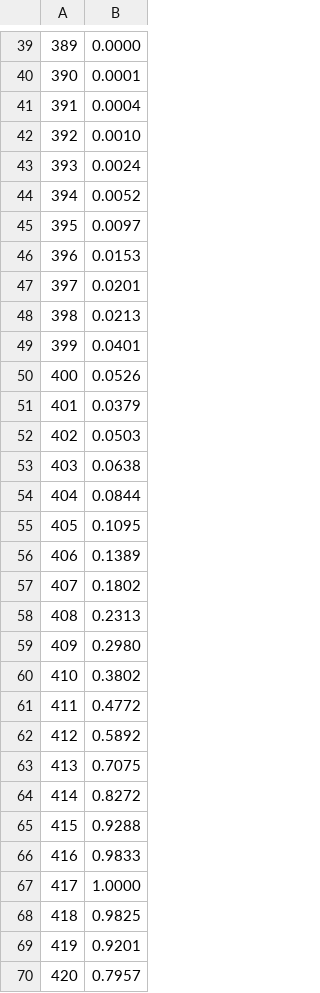
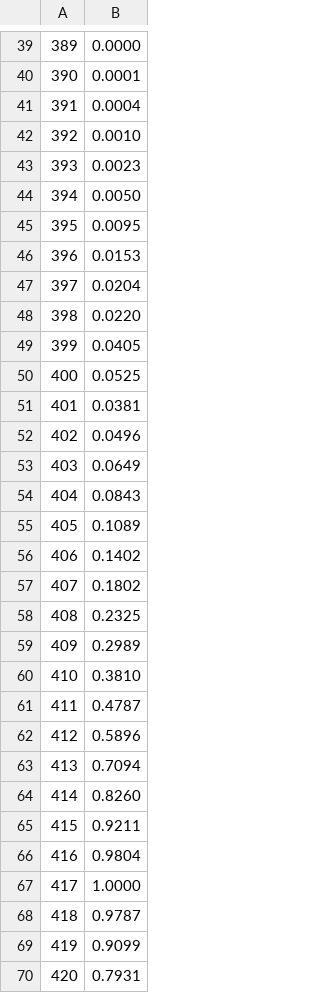
Before and after one commit to retinal-information-processing-lab/DataSetups, a CSV file: mea_3/spectra/powermeter/2025-12-02_420nm_fiber.csv, drawn as a sheet; only a part is shown, gaps mark what is left out; the diff covers the shown part only.

```diff
--- a/mea_3/spectra/powermeter/2025-12-02_420nm_fiber.csv
+++ b/mea_3/spectra/powermeter/2025-12-02_420nm_fiber.csv
@@ -42,29 +42,29 @@
 392,0.0010
-393,0.0024
-394,0.0052
-395,0.0097
+393,0.0023
+394,0.0050
+395,0.0095
 396,0.0153
-397,0.0201
-398,0.0213
-399,0.0401
-400,0.0526
-401,0.0379
-402,0.0503
-403,0.0638
-404,0.0844
-405,0.1095
-406,0.1389
+397,0.0204
+398,0.0220
+399,0.0405
+400,0.0525
+401,0.0381
+402,0.0496
+403,0.0649
+404,0.0843
+405,0.1089
+406,0.1402
 407,0.1802
-408,0.2313
-409,0.2980
-410,0.3802
-411,0.4772
-412,0.5892
-413,0.7075
-414,0.8272
-415,0.9288
-416,0.9833
+408,0.2325
+409,0.2989
+410,0.3810
+411,0.4787
+412,0.5896
+413,0.7094
+414,0.8260
+415,0.9211
+416,0.9804
 417,1.0000
-418,0.9825
-419,0.9201
-420,0.7957
+418,0.9787
+419,0.9099
+420,0.7931
```
Also changed, not shown: 22 edited cells elsewhere in this file, mea_3/spectra/powermeter/2025-12-02_385nm_fiber.csv, mea_3/spectra/powermeter/2025-12-02_385nm_mea.csv, 36 other files.
